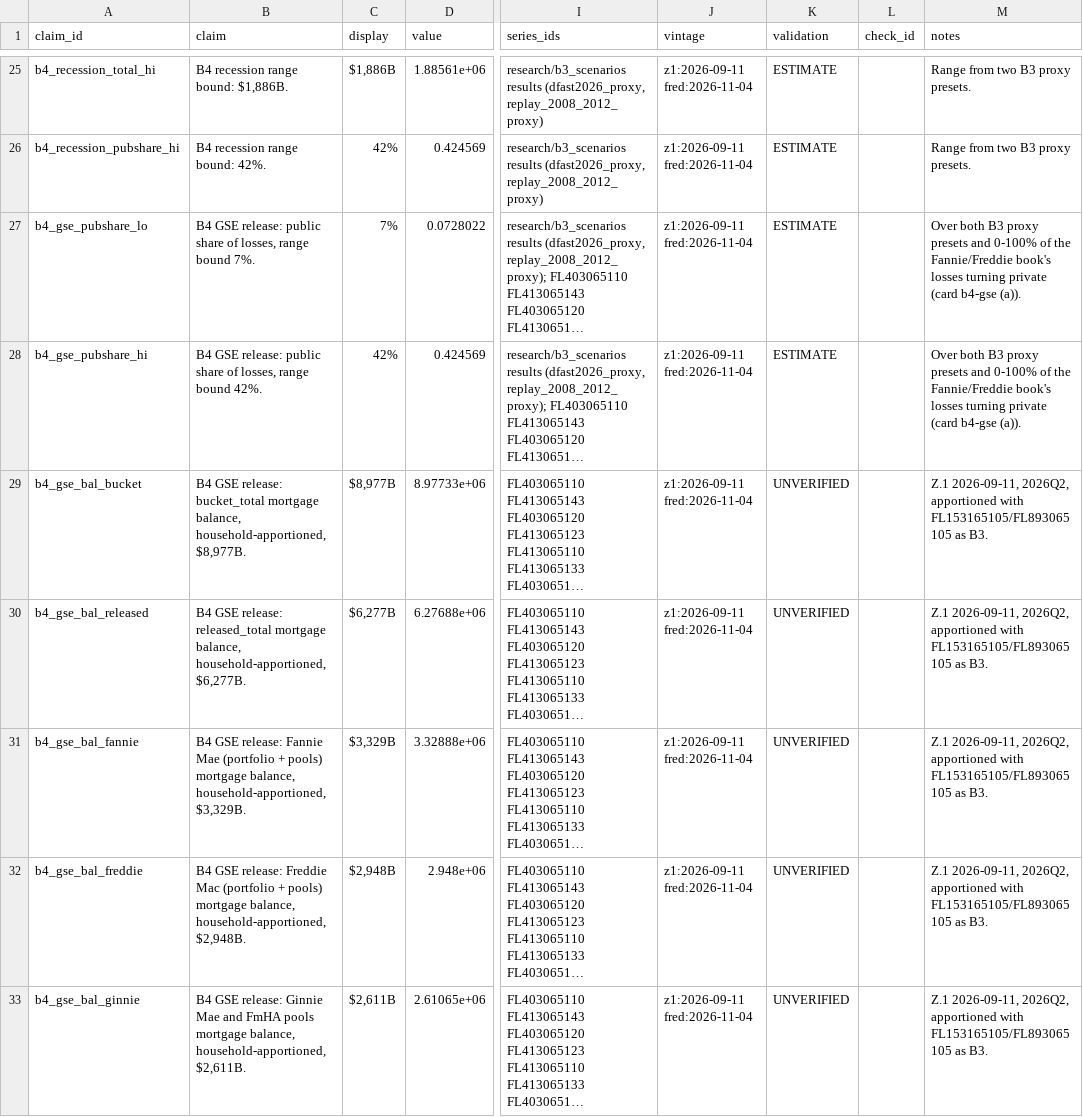
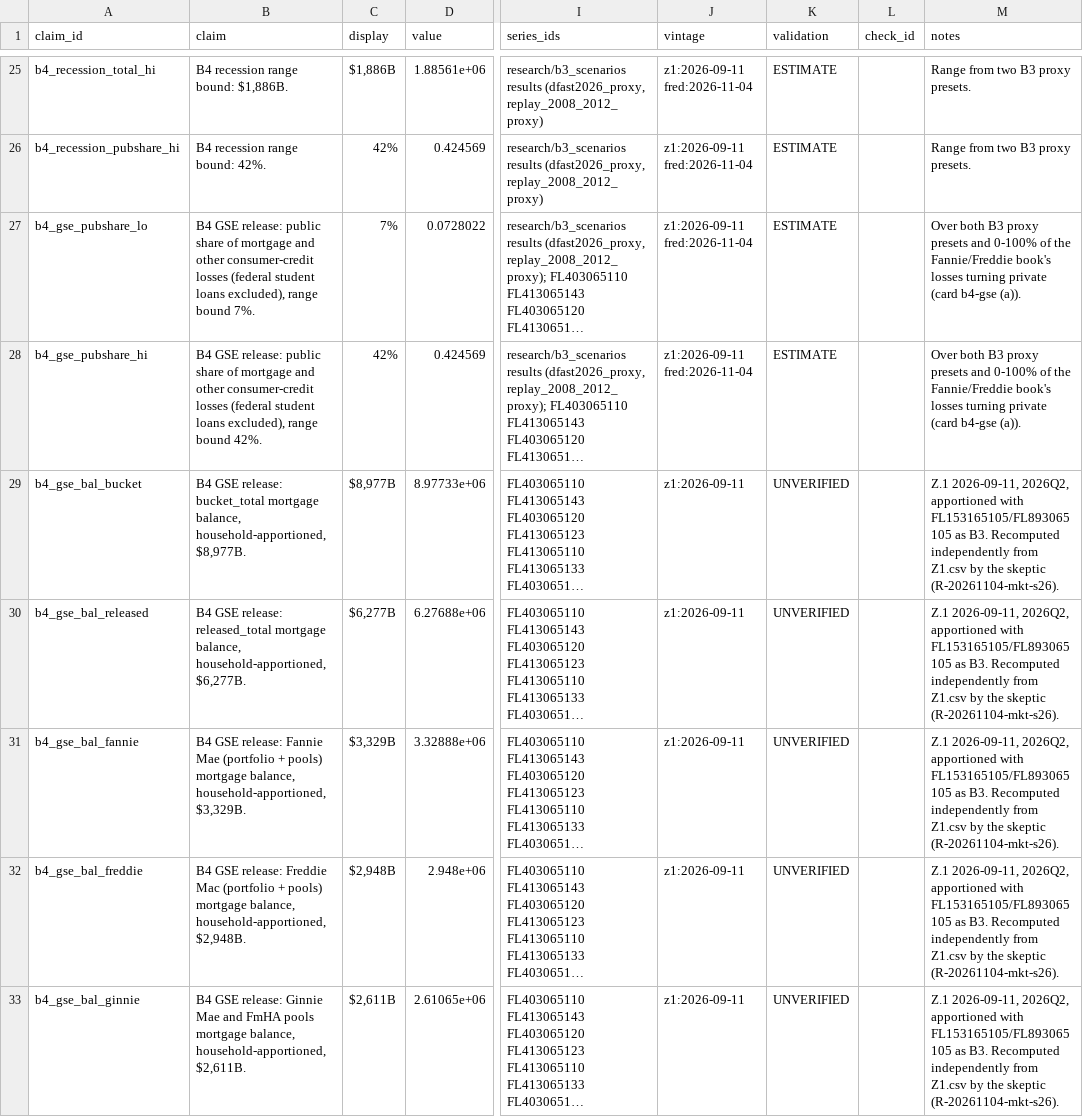
Before and after one commit to eleonorabjornberg/household-debt-risk, a CSV file: claims/tracks/markets.csv, drawn as a sheet; only a part is shown, gaps mark what is left out; long unchanged cells end in …; the diff covers the shown part only; the diff names each change by its address in the sheet, - before the commit and + after, or states it on an @@ line.

```diff
--- a/claims/tracks/markets.csv
+++ b/claims/tracks/markets.csv
-B27 (claim): …share of losses, range bound…
+B27 (claim): …share of mortgage and other consumer-credit losses (federal student loans excluded), range bound…
-B28 (claim): …share of losses, range bound…
+B28 (claim): …share of mortgage and other consumer-credit losses (federal student loans excluded), range bound…
-J29:J33 (vintage): z1:2026-09-11 fred:2026-11-04
+J29:J33 (vintage): z1:2026-09-11
-M29:M33 (notes): …as B3.
+M29:M33 (notes): …as B3. Recomputed independently from Z1.csv by the skeptic (R-20261104-mkt-s26).
```
Also changed, not shown: 12 edited cells elsewhere in this file, 3 other files.
